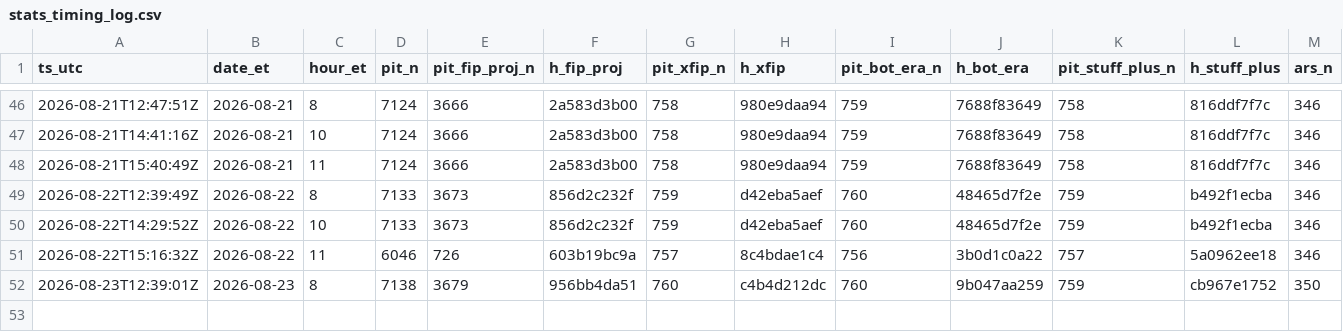
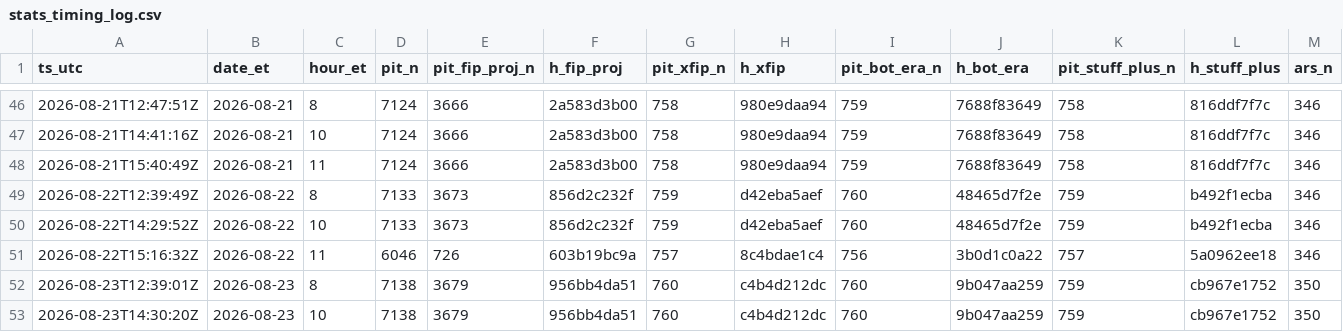
Before and after one commit to szerillo/mlb-tracker, a CSV file: data/stats_timing_log.csv, drawn as a sheet; only a part is shown, gaps mark what is left out; rows hold the shown columns only; the diff names each change by its address in the sheet, - before the commit and + after, or states it on an @@ line.

```diff
--- a/data/stats_timing_log.csv
+++ b/data/stats_timing_log.csv
+row 53: 2026-08-23T14:30:20Z | 2026-08-23 | 10 | 7138 | 3679 | 956bb4da51 | 760 | c4b4d212dc | 760 | 9b047aa259 | 759 | cb967e1752 | 350
```
Also changed, not shown: data/power_eye_2026.csv, 13 other files.
